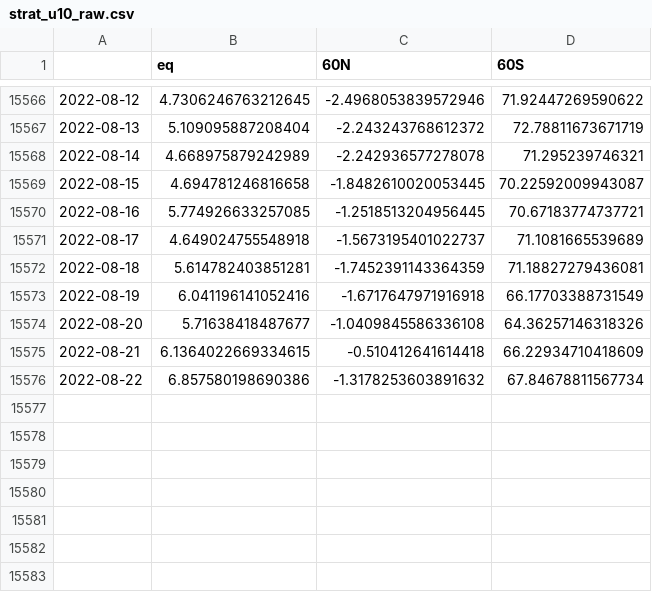
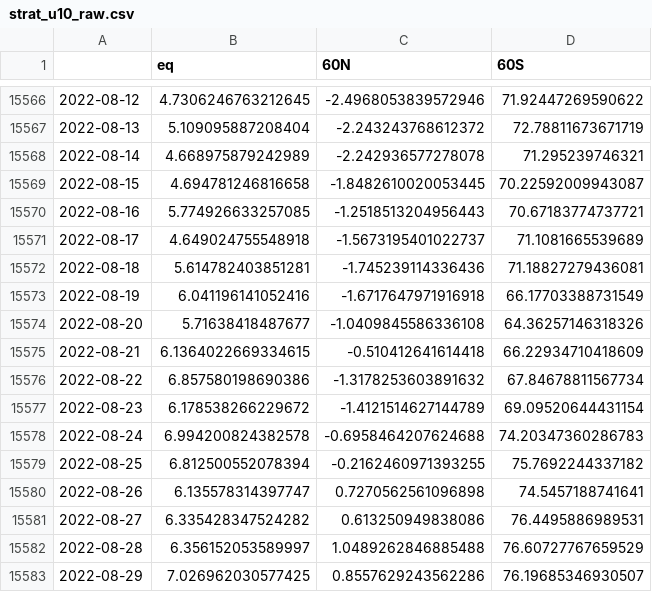
Before and after one commit to linusmagnusson/clint_ts_output, a CSV file: strat_u10_raw.csv, drawn as a sheet; only a part is shown, gaps mark what is left out.

```diff
--- a/strat_u10_raw.csv
+++ b/strat_u10_raw.csv
@@ -15569,5 +15569,5 @@
 2022-08-15,4.694781246816658,-1.8482610020053445,70.22592009943087
-2022-08-16,5.774926633257085,-1.2518513204956445,70.67183774737721
+2022-08-16,5.774926633257085,-1.2518513204956443,70.67183774737721
 2022-08-17,4.649024755548918,-1.5673195401022737,71.1081665539689
-2022-08-18,5.614782403851281,-1.7452391143364359,71.18827279436081
+2022-08-18,5.614782403851281,-1.745239114336436,71.18827279436081
 2022-08-19,6.041196141052416,-1.6717647971916918,66.17703388731549
@@ -15576 +15576,8 @@
 2022-08-22,6.857580198690386,-1.3178253603891632,67.84678811567734
+2022-08-23,6.178538266229672,-1.4121514627144789,69.09520644431154
+2022-08-24,6.994200824382578,-0.6958464207624688,74.20347360286783
+2022-08-25,6.812500552078394,-0.2162460971393255,75.7692244337182
+2022-08-26,6.135578314397747,0.7270562561096898,74.5457188741641
+2022-08-27,6.335428347524282,0.613250949838086,76.4495886989531
+2022-08-28,6.356152053589997,1.0489262846885488,76.60727767659529
+2022-08-29,7.026962030577425,0.8557629243562286,76.19685346930507
```
Also changed, not shown: area_AO1000_raw.csv, area_AO500_raw.csv, 8 other files.
